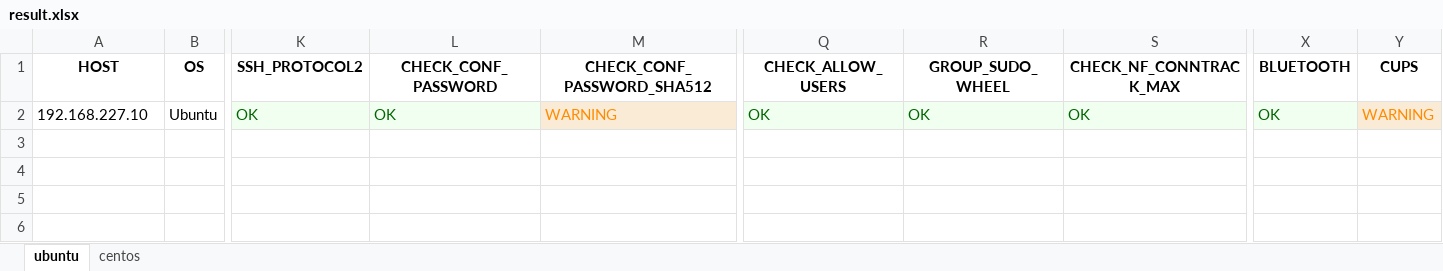
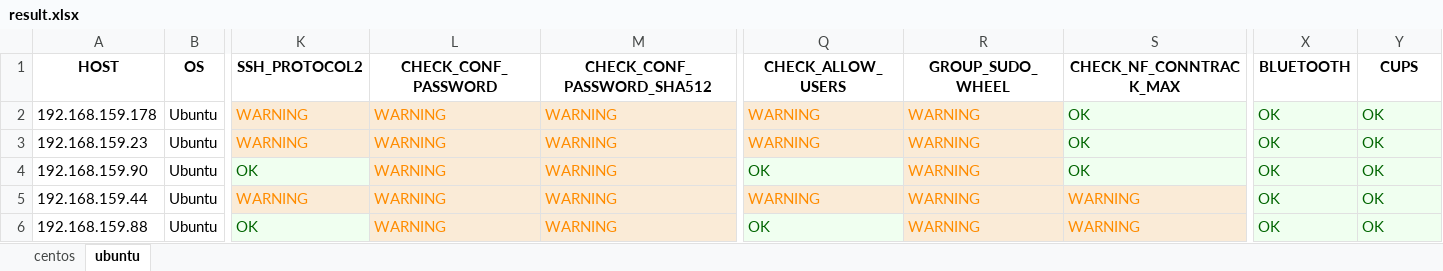
Before and after one commit to hoabeo95/system-tools, an Excel workbook: result.xlsx, sheet ubuntu, drawn as a sheet; only a part is shown, gaps mark what is left out; values as stored, in another font and other column widths than the file's, no borders; addresses are those after the commit; rows hold the shown columns only; the diff names each change by its address in the sheet, - before the commit and + after, or states it on an @@ line.

Commit message:
Install kdump success

```diff
--- a/result.xlsx (sheet ubuntu)
+++ b/result.xlsx (sheet ubuntu)
@@ sheet tab order changed: centos | ubuntu @@
+row 2: 192.168.159.178 | Ubuntu | WARNING | WARNING | WARNING | WARNING | WARNING | OK | OK | OK
+row 3: 192.168.159.23 | Ubuntu | WARNING | WARNING | WARNING | WARNING | WARNING | OK | OK | OK
-A4 (HOST): 192.168.227.10
+A4 (HOST): 192.168.159.90
-L4 (CHECK_CONF_PASSWORD): OK
+L4 (CHECK_CONF_PASSWORD): WARNING
@@ L4 fill: #F0FFF0 → #FAEBD7, text colour: #006400 → #FF8C00 @@
-R4 (GROUP_SUDO_WHEEL): OK
+R4 (GROUP_SUDO_WHEEL): WARNING
@@ R4 fill: #F0FFF0 → #FAEBD7, text colour: #006400 → #FF8C00 @@
-Y4 (CUPS): WARNING
+Y4 (CUPS): OK
@@ Y4 fill: #FAEBD7 → #F0FFF0, text colour: #FF8C00 → #006400 @@
+row 5: 192.168.159.44 | Ubuntu | WARNING | WARNING | WARNING | WARNING | WARNING | WARNING | OK | OK
+row 6: 192.168.159.88 | Ubuntu | OK | WARNING | WARNING | OK | WARNING | WARNING | OK | OK
```
Also changed, not shown: sheet centos, 8 other files.
